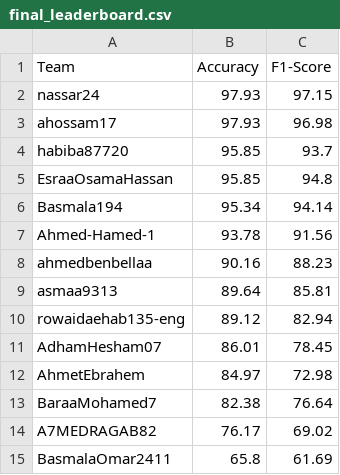
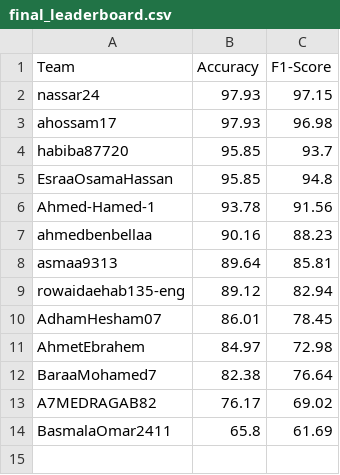
Before and after one commit to tasneem-mselim/EmoCK, a CSV file: final_leaderboard.csv, drawn as a sheet; the diff names each change by its address in the sheet, - before the commit and + after, or states it on an @@ line.

Commit message:
Update final_leaderboard.csv

```diff
--- a/final_leaderboard.csv
+++ b/final_leaderboard.csv
-row 6: Basmala194 | 95.34 | 94.14
```
